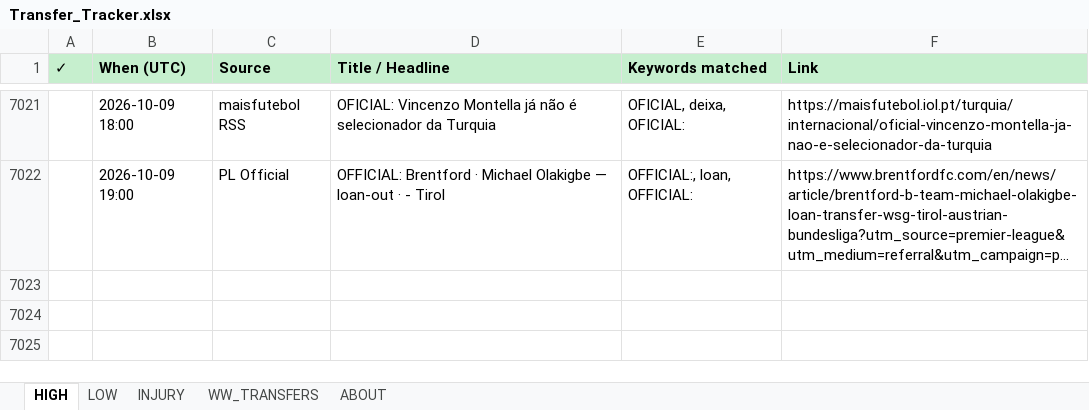
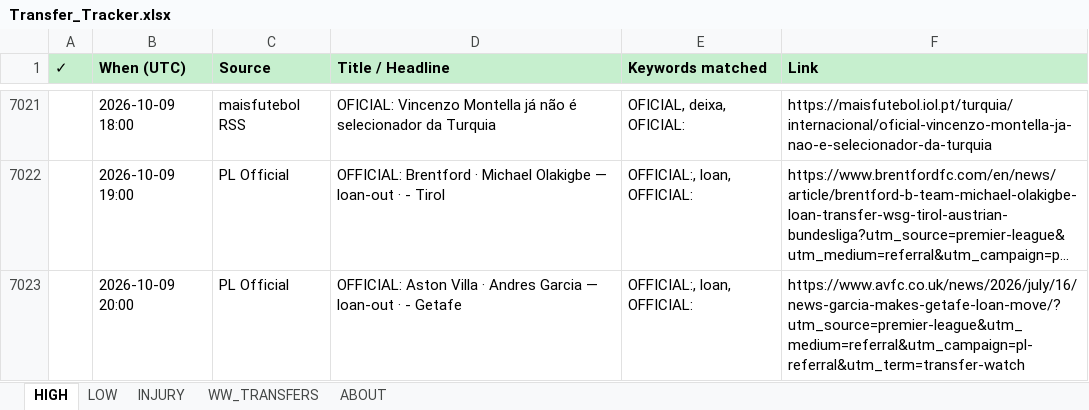
Before and after one commit to rneves2005-dotcom/fpl-dashboard, an Excel workbook: Transfer_Tracker.xlsx, sheet HIGH, drawn as a sheet; only a part is shown, gaps mark what is left out; long unchanged cells end in …; values as stored, in another font and other column widths than the file's, no borders; the diff names each change by its address in the sheet, - before the commit and + after, or states it on an @@ line.

Commit message:
auto: transfer poll 2026-10-09 20:00 UTC · 1 new

```diff
--- a/Transfer_Tracker.xlsx (sheet HIGH)
+++ b/Transfer_Tracker.xlsx (sheet HIGH)
+row 7023:  | 2026-10-09 20:00 | PL Official | OFFICIAL: Aston Villa · Andres Garcia — loan-out · - Getafe | OFFICIAL:, loan, OFFICIAL: | https://www.avfc.co.uk/news/2026/july/16/news-garcia-makes-getafe-loan-move/?utm_source=premier-league&utm_medium=referral&utm_campaign=pl-referral&utm_term=transfer-watch
```
